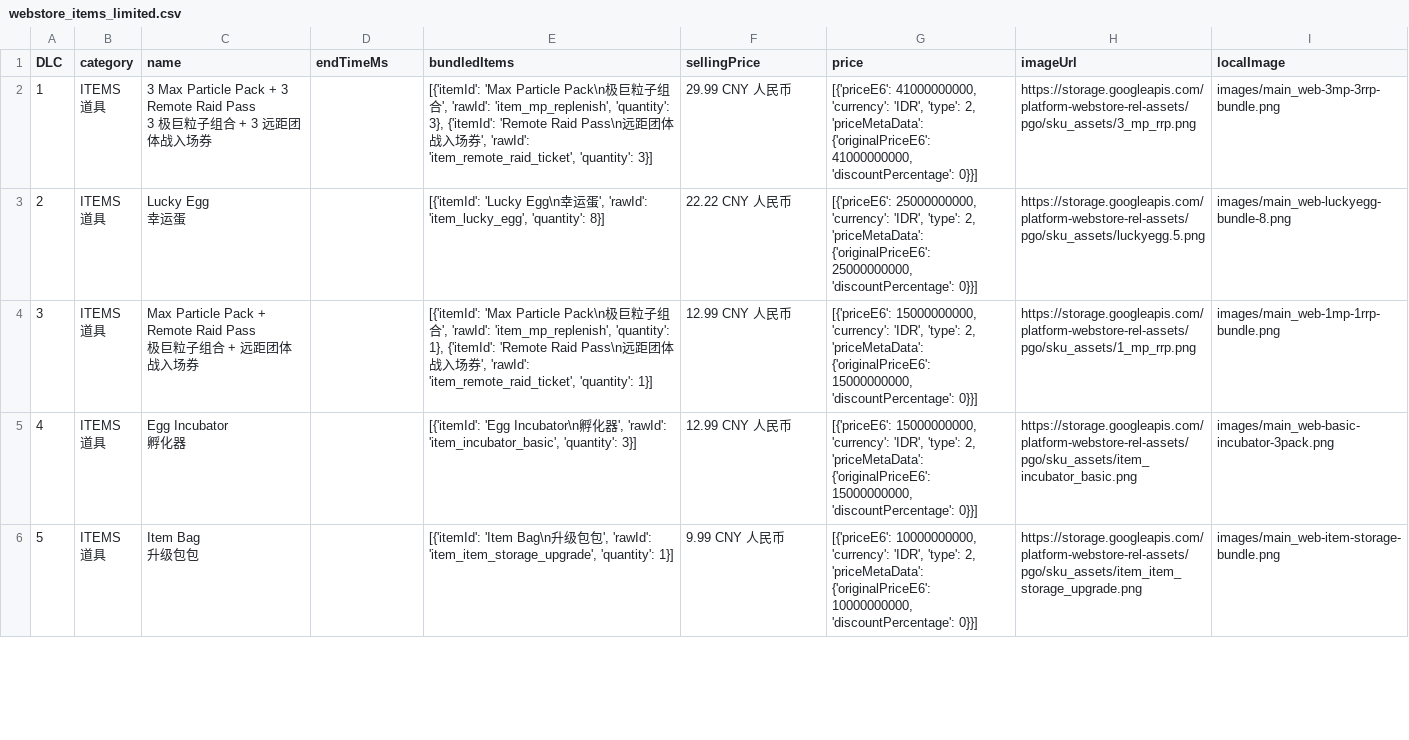
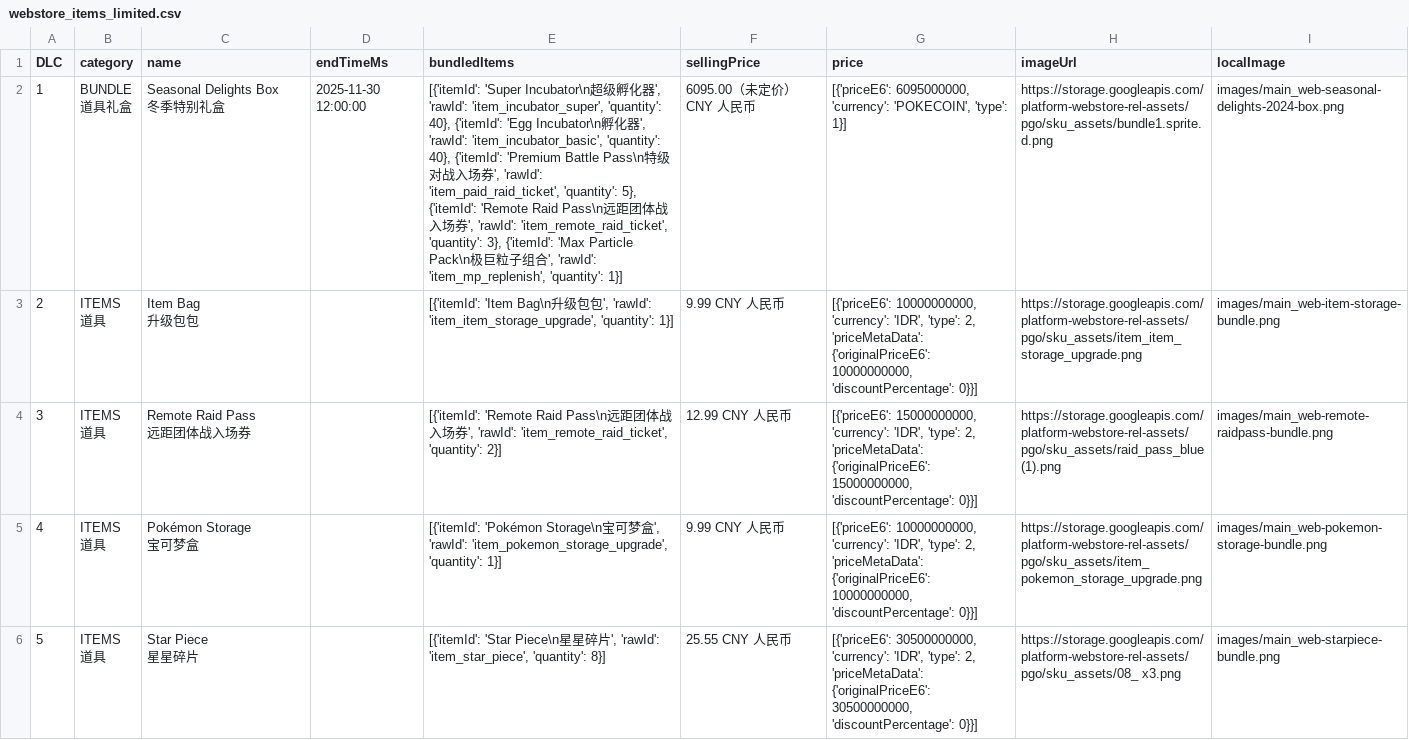
Before and after one commit to TeemoInOxford/pokemongo-store-tracker, a CSV file: webstore_items_limited.csv, drawn as a sheet; only a part is shown; ↵ is a line break in a cell; the diff covers the shown part only; the diff names each change by its address in the sheet, - before the commit and + after, or states it on an @@ line.

Commit message:
Update store data and images [auto]

```diff
--- a/webstore_items_limited.csv
+++ b/webstore_items_limited.csv
-B2 (category): ITEMS ↵ 道具
+B2 (category): BUNDLE ↵ 道具礼盒
-C2 (name): 3 Max Particle Pack + 3 Remote Raid Pass ↵ 3 极巨粒子组合 + 3 远距团体战入场券
+C2 (name): Seasonal Delights Box ↵ 冬季特别礼盒
-D2 (endTimeMs): (empty)
+D2 (endTimeMs): 2025-11-30 12:00:00
-E2 (bundledItems): [{'itemId': 'Max Particle Pack\n极巨粒子组合', 'rawId': 'item_mp_replenish', 'quantity': 3}, {'itemId': 'Remote Raid Pass\n远距团体战入场券', 'rawId': 'item_remote_raid_ticket', 'quantity': 3}]
+E2 (bundledItems): [{'itemId': 'Super Incubator\n超级孵化器', 'rawId': 'item_incubator_super', 'quantity': 40}, {'itemId': 'Egg Incubator\n孵化器', 'rawId': 'item_incubator_basic', 'quantity': 40}, {'itemId': 'Premium Battle Pass\n特级对战入场券', 'rawId': 'item_paid_raid_ticket', 'quantity': 5}, {'itemId': 'Remote Raid Pass\n远距团体战入场券', 'rawId': 'item_remote_raid_ticket', 'quantity': 3}, {'itemId': 'Max Particle Pack\n极巨粒子组合', 'rawId': 'item_mp_replenish', 'quantity': 1}]
-F2 (sellingPrice): 29.99 CNY 人民币
+F2 (sellingPrice): 6095.00（未定价） CNY 人民币
-G2 (price): [{'priceE6': 41000000000, 'currency': 'IDR', 'type': 2, 'priceMetaData': {'originalPriceE6': 41000000000, 'discountPercentage': 0}}]
+G2 (price): [{'priceE6': 6095000000, 'currency': 'POKECOIN', 'type': 1}]
-H2 (imageUrl): https://storage.googleapis.com/platform-webstore-rel-assets/pgo/sku_assets/3_mp_rrp.png
+H2 (imageUrl): https://storage.googleapis.com/platform-webstore-rel-assets/pgo/sku_assets/bundle1.sprite.d.png
-I2 (localImage): images/main_web-3mp-3rrp-bundle.png
+I2 (localImage): images/main_web-seasonal-delights-2024-box.png
-C3 (name): Lucky Egg ↵ 幸运蛋
+C3 (name): Item Bag ↵ 升级包包
-E3 (bundledItems): [{'itemId': 'Lucky Egg\n幸运蛋', 'rawId': 'item_lucky_egg', 'quantity': 8}]
+E3 (bundledItems): [{'itemId': 'Item Bag\n升级包包', 'rawId': 'item_item_storage_upgrade', 'quantity': 1}]
-F3 (sellingPrice): 22.22 CNY 人民币
+F3 (sellingPrice): 9.99 CNY 人民币
-G3 (price): [{'priceE6': 25000000000, 'currency': 'IDR', 'type': 2, 'priceMetaData': {'originalPriceE6': 25000000000, 'discountPercentage': 0}}]
+G3 (price): [{'priceE6': 10000000000, 'currency': 'IDR', 'type': 2, 'priceMetaData': {'originalPriceE6': 10000000000, 'discountPercentage': 0}}]
-H3 (imageUrl): https://storage.googleapis.com/platform-webstore-rel-assets/pgo/sku_assets/luckyegg.5.png
+H3 (imageUrl): https://storage.googleapis.com/platform-webstore-rel-assets/pgo/sku_assets/item_item_storage_upgrade.png
-I3 (localImage): images/main_web-luckyegg-bundle-8.png
+I3 (localImage): images/main_web-item-storage-bundle.png
-C4 (name): Max Particle Pack + Remote Raid Pass ↵ 极巨粒子组合 + 远距团体战入场券
+C4 (name): Remote Raid Pass ↵ 远距团体战入场券
-E4 (bundledItems): [{'itemId': 'Max Particle Pack\n极巨粒子组合', 'rawId': 'item_mp_replenish', 'quantity': 1}, {'itemId': 'Remote Raid Pass\n远距团体战入场券', 'rawId': 'item_remote_raid_ticket', 'quantity': 1}]
+E4 (bundledItems): [{'itemId': 'Remote Raid Pass\n远距团体战入场券', 'rawId': 'item_remote_raid_ticket', 'quantity': 2}]
-H4 (imageUrl): https://storage.googleapis.com/platform-webstore-rel-assets/pgo/sku_assets/1_mp_rrp.png
+H4 (imageUrl): https://storage.googleapis.com/platform-webstore-rel-assets/pgo/sku_assets/raid_pass_blue (1).png
-I4 (localImage): images/main_web-1mp-1rrp-bundle.png
+I4 (localImage): images/main_web-remote-raidpass-bundle.png
-C5 (name): Egg Incubator ↵ 孵化器
+C5 (name): Pokémon Storage ↵ 宝可梦盒
-E5 (bundledItems): [{'itemId': 'Egg Incubator\n孵化器', 'rawId': 'item_incubator_basic', 'quantity': 3}]
+E5 (bundledItems): [{'itemId': 'Pokémon Storage\n宝可梦盒', 'rawId': 'item_pokemon_storage_upgrade', 'quantity': 1}]
-F5 (sellingPrice): 12.99 CNY 人民币
+F5 (sellingPrice): 9.99 CNY 人民币
-G5 (price): [{'priceE6': 15000000000, 'currency': 'IDR', 'type': 2, 'priceMetaData': {'originalPriceE6': 15000000000, 'discountPercentage': 0}}]
+G5 (price): [{'priceE6': 10000000000, 'currency': 'IDR', 'type': 2, 'priceMetaData': {'originalPriceE6': 10000000000, 'discountPercentage': 0}}]
-H5 (imageUrl): https://storage.googleapis.com/platform-webstore-rel-assets/pgo/sku_assets/item_incubator_basic.png
+H5 (imageUrl): https://storage.googleapis.com/platform-webstore-rel-assets/pgo/sku_assets/item_pokemon_storage_upgrade.png
-I5 (localImage): images/main_web-basic-incubator-3pack.png
+I5 (localImage): images/main_web-pokemon-storage-bundle.png
-C6 (name): Item Bag ↵ 升级包包
+C6 (name): Star Piece ↵ 星星碎片
-E6 (bundledItems): [{'itemId': 'Item Bag\n升级包包', 'rawId': 'item_item_storage_upgrade', 'quantity': 1}]
+E6 (bundledItems): [{'itemId': 'Star Piece\n星星碎片', 'rawId': 'item_star_piece', 'quantity': 8}]
-F6 (sellingPrice): 9.99 CNY 人民币
+F6 (sellingPrice): 25.55 CNY 人民币
-G6 (price): [{'priceE6': 10000000000, 'currency': 'IDR', 'type': 2, 'priceMetaData': {'originalPriceE6': 10000000000, 'discountPercentage': 0}}]
+G6 (price): [{'priceE6': 30500000000, 'currency': 'IDR', 'type': 2, 'priceMetaData': {'originalPriceE6': 30500000000, 'discountPercentage': 0}}]
-H6 (imageUrl): https://storage.googleapis.com/platform-webstore-rel-assets/pgo/sku_assets/item_item_storage_upgrade.png
+H6 (imageUrl): https://storage.googleapis.com/platform-webstore-rel-assets/pgo/sku_assets/08_ x3.png
-I6 (localImage): images/main_web-item-storage-bundle.png
+I6 (localImage): images/main_web-starpiece-bundle.png
```
Also changed, not shown: 4 added rows and 65 edited cells elsewhere in this file, 7 other files.
